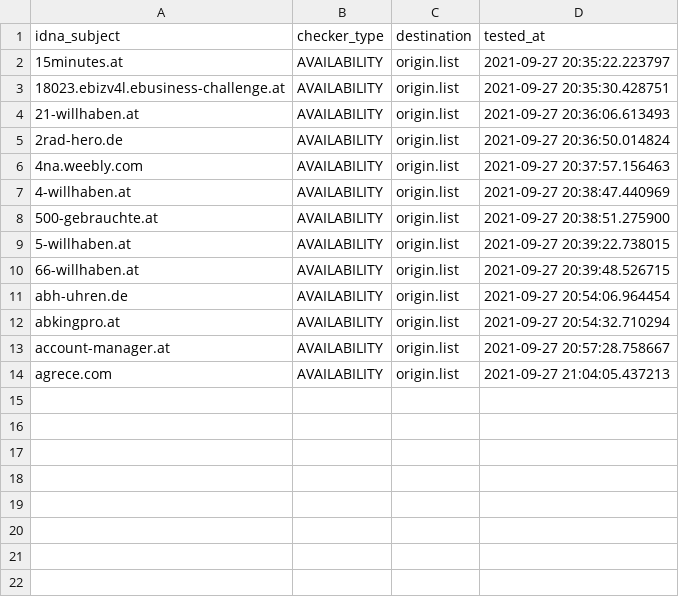
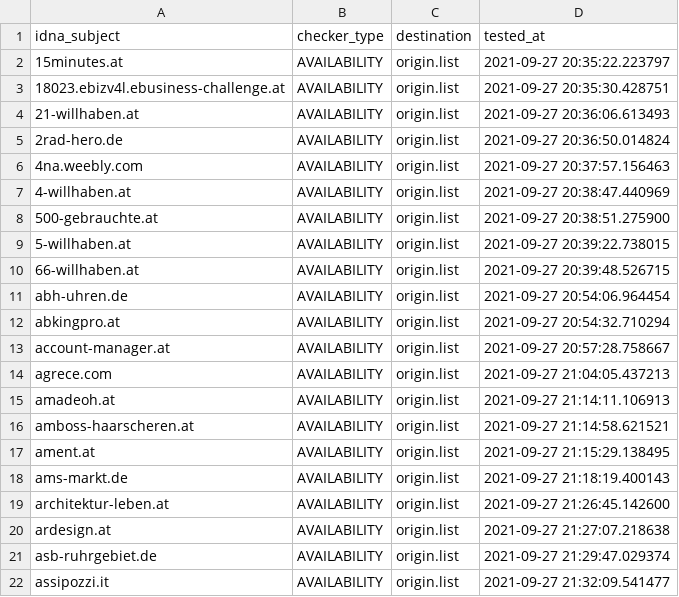
Before and after one commit to dead-hosts/Zelo72s_rpi.pihole.blocklists.fake, a CSV file: .pyfunceble/inactive.csv, drawn as a sheet.

```diff
--- a/.pyfunceble/inactive.csv
+++ b/.pyfunceble/inactive.csv
@@ -14 +14,9 @@ account-manager.at,AVAILABILITY,origin.list,2021-09-27 20:57:28.758667
 agrece.com,AVAILABILITY,origin.list,2021-09-27 21:04:05.437213
+amadeoh.at,AVAILABILITY,origin.list,2021-09-27 21:14:11.106913
+amboss-haarscheren.at,AVAILABILITY,origin.list,2021-09-27 21:14:58.621521
+ament.at,AVAILABILITY,origin.list,2021-09-27 21:15:29.138495
+ams-markt.de,AVAILABILITY,origin.list,2021-09-27 21:18:19.400143
+architektur-leben.at,AVAILABILITY,origin.list,2021-09-27 21:26:45.142600
+ardesign.at,AVAILABILITY,origin.list,2021-09-27 21:27:07.218638
+asb-ruhrgebiet.de,AVAILABILITY,origin.list,2021-09-27 21:29:47.029374
+assipozzi.it,AVAILABILITY,origin.list,2021-09-27 21:32:09.541477
```
Also changed, not shown: 12 other files.
